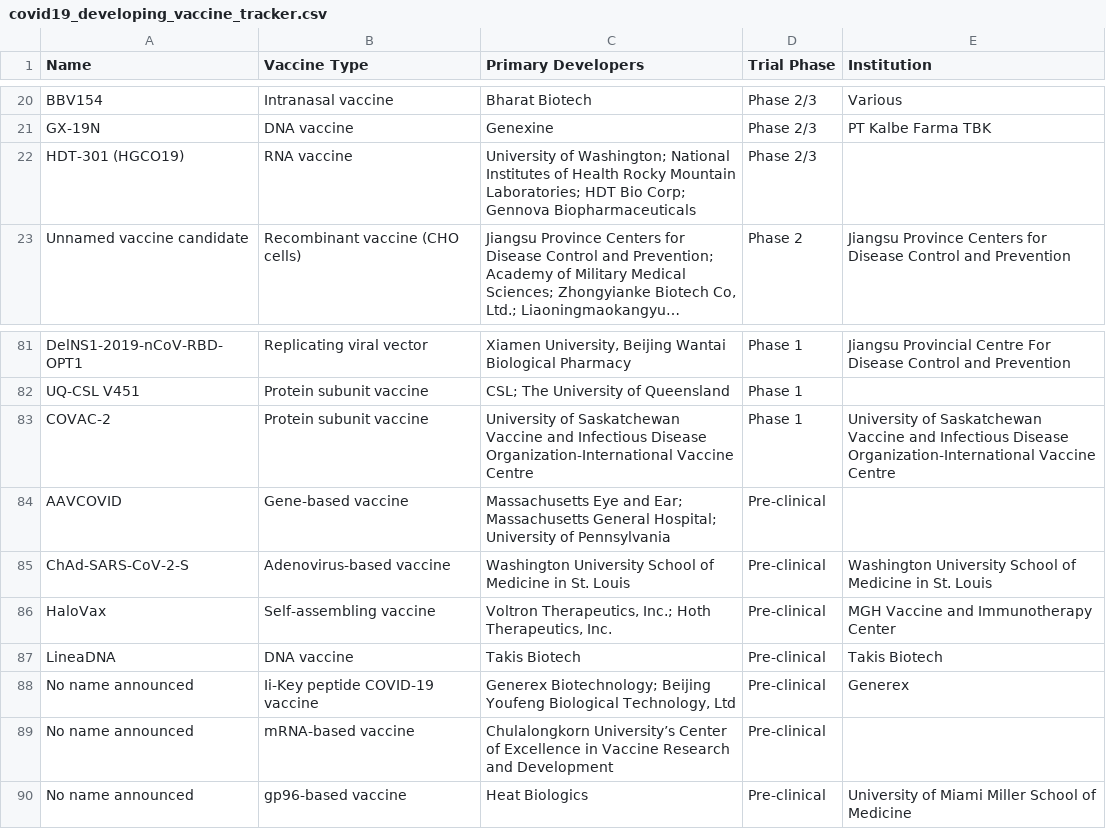
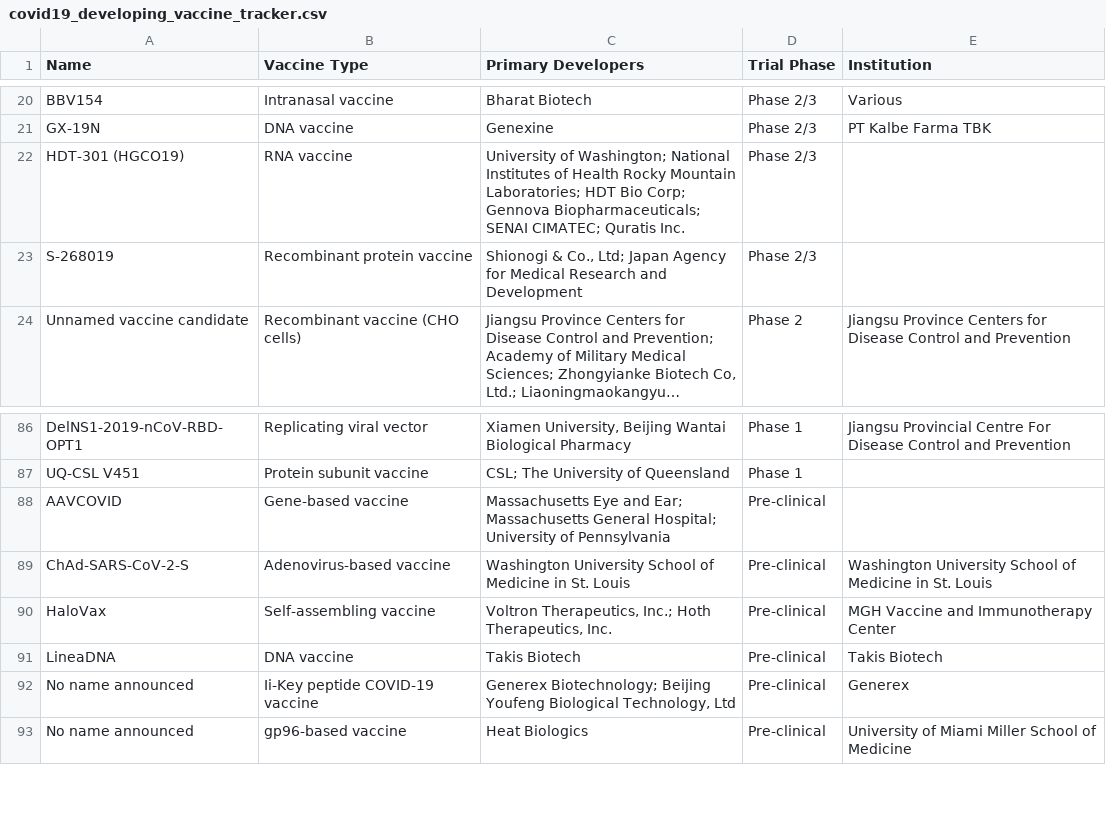
Before and after one commit to joniliu/kitsage-db, a CSV file: covid19_developing_vaccine_tracker.csv, drawn as a sheet; only a part is shown, gaps mark what is left out; long unchanged cells end in …; removed rows and columns are numbered as before the commit, all else as after; the diff covers the shown part only; the diff names each change by its address in the sheet, - before the commit and + after, or states it on an @@ line.

```diff
--- a/covid19_developing_vaccine_tracker.csv
+++ b/covid19_developing_vaccine_tracker.csv
-C22 (Primary Developers): …Corp; Gennova Biopharmaceuticals
+C22 (Primary Developers): …Corp; Gennova Biopharmaceuticals; SENAI CIMATEC; Quratis Inc.
+row 23: S-268019 | Recombinant protein vaccine | Shionogi & Co., Ltd; Japan Agency for Medical Research and Development | Phase 2/3
-row 83: COVAC-2 | Protein subunit vaccine | University of Saskatchewan Vaccine and Infectious Disease Organization-International Vaccine Centre | Phase 1 | University of Saskatchewan Vaccine and Infectious Disease Organization-International Vaccine Centre
-row 89: No name announced | mRNA-based vaccine | Chulalongkorn University’s Center of Excellence in Vaccine Research and Development | Pre-clinical
```
Also changed, not shown: 11 added rows, 7 removed rows and 4 edited cells elsewhere in this file.
